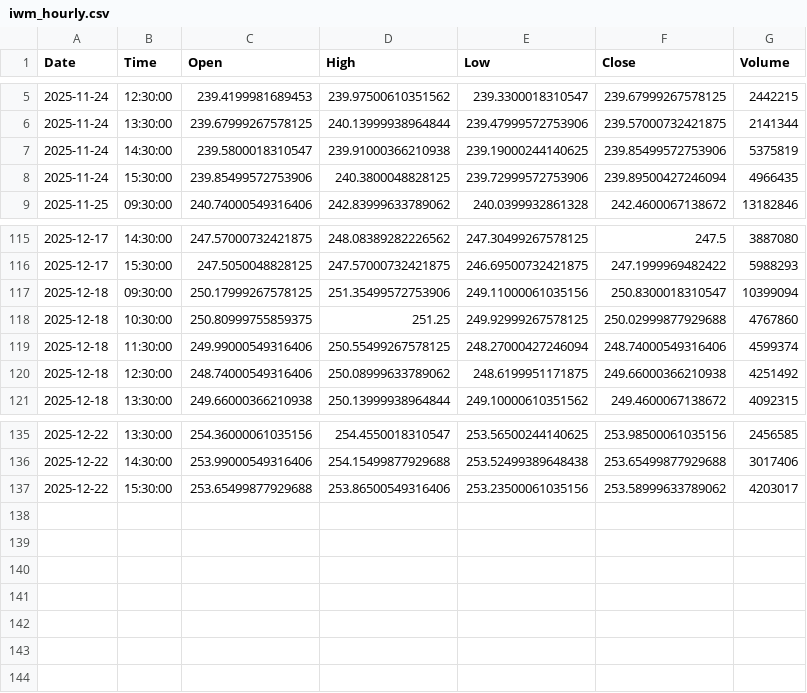
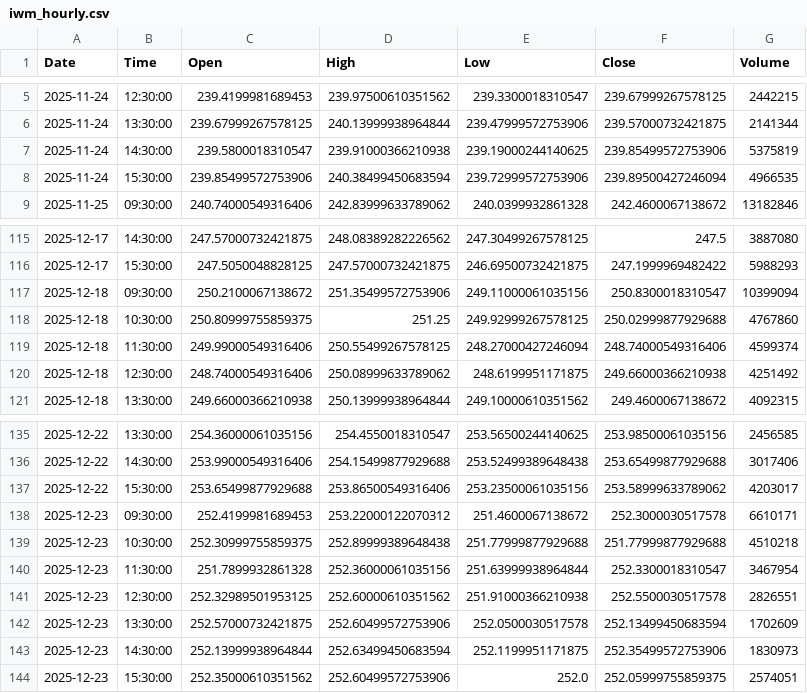
Before and after one commit to jonsflow/risk-divergence, a CSV file: data/iwm_hourly.csv, drawn as a sheet; only a part is shown, gaps mark what is left out.

```diff
--- a/data/iwm_hourly.csv
+++ b/data/iwm_hourly.csv
@@ -7,3 +7,3 @@ Date,Time,Open,High,Low,Close,Volume
 2025-11-24,14:30:00,239.5800018310547,239.91000366210938,239.19000244140625,239.85499572753906,5375819
-2025-11-24,15:30:00,239.85499572753906,240.3800048828125,239.72999572753906,239.89500427246094,4966435
+2025-11-24,15:30:00,239.85499572753906,240.38499450683594,239.72999572753906,239.89500427246094,4966535
 2025-11-25,09:30:00,240.74000549316406,242.83999633789062,240.0399932861328,242.4600067138672,13182846
@@ -116,3 +116,3 @@ Date,Time,Open,High,Low,Close,Volume
 2025-12-17,15:30:00,247.5050048828125,247.57000732421875,246.69500732421875,247.1999969482422,5988293
-2025-12-18,09:30:00,250.17999267578125,251.35499572753906,249.11000061035156,250.8300018310547,10399094
+2025-12-18,09:30:00,250.2100067138672,251.35499572753906,249.11000061035156,250.8300018310547,10399094
 2025-12-18,10:30:00,250.80999755859375,251.25,249.92999267578125,250.02999877929688,4767860
@@ -137 +137,8 @@ Date,Time,Open,High,Low,Close,Volume
 2025-12-22,15:30:00,253.65499877929688,253.86500549316406,253.23500061035156,253.58999633789062,4203017
+2025-12-23,09:30:00,252.4199981689453,253.22000122070312,251.4600067138672,252.3000030517578,6610171
+2025-12-23,10:30:00,252.30999755859375,252.89999389648438,251.77999877929688,251.77999877929688,4510218
+2025-12-23,11:30:00,251.7899932861328,252.36000061035156,251.63999938964844,252.3300018310547,3467954
+2025-12-23,12:30:00,252.32989501953125,252.60000610351562,251.91000366210938,252.5500030517578,2826551
+2025-12-23,13:30:00,252.57000732421875,252.60499572753906,252.0500030517578,252.13499450683594,1702609
+2025-12-23,14:30:00,252.13999938964844,252.63499450683594,252.1199951171875,252.35499572753906,1830973
+2025-12-23,15:30:00,252.35000610351562,252.60499572753906,252.0,252.05999755859375,2574051
```
Also changed, not shown: data/btc_hourly.csv, data/hyg_hourly.csv, 11 other files.
